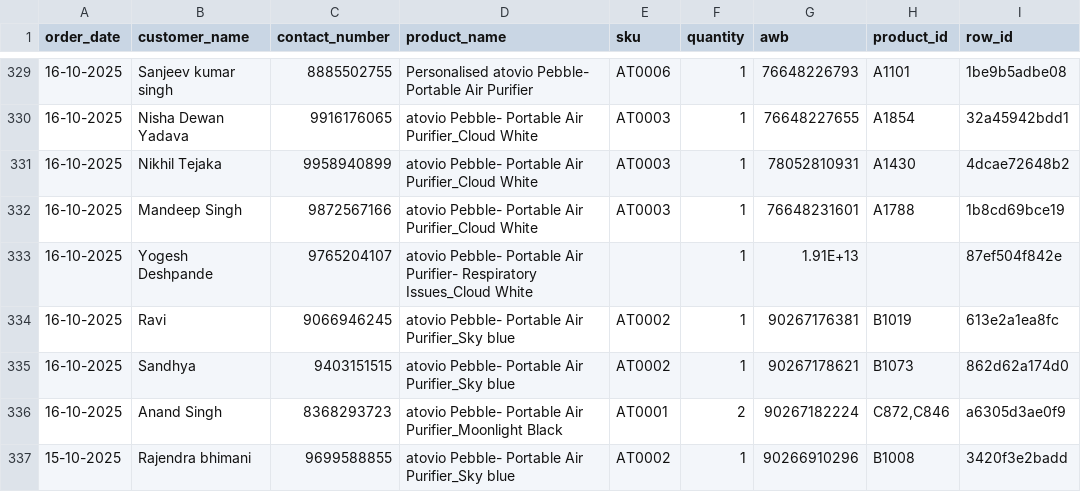
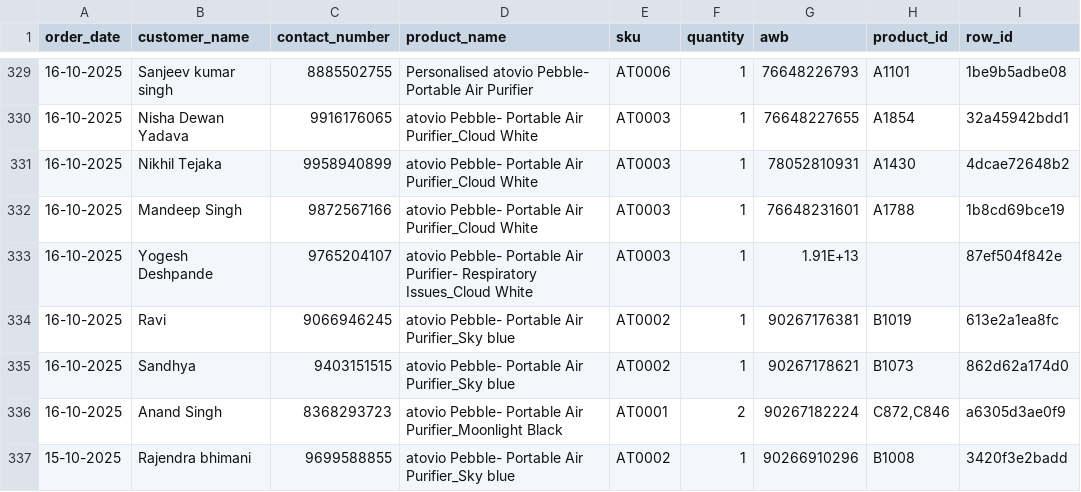
Before and after one commit to bhupeshrepo/AtovioScanner, a CSV file: orders_db.csv, drawn as a sheet; only a part is shown, gaps mark what is left out; the diff covers the shown part only; the diff names each change by its address in the sheet, - before the commit and + after, or states it on an @@ line.

Commit message:
updated db evening

```diff
--- a/orders_db.csv
+++ b/orders_db.csv
-E333 (sku): (empty)
+E333 (sku): AT0003
```
Also changed, not shown: 12 edited cells elsewhere in this file.
